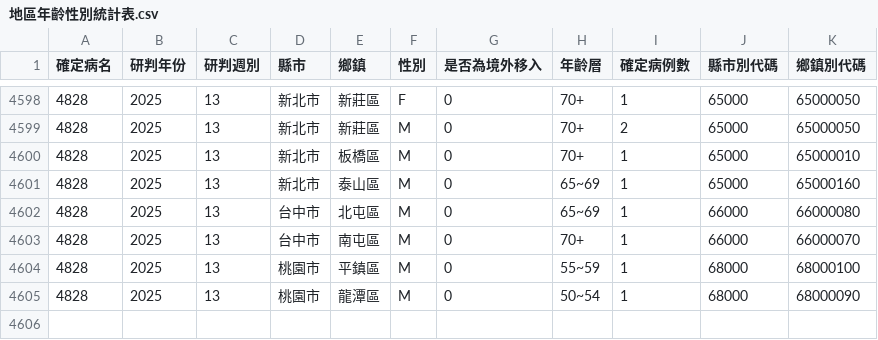
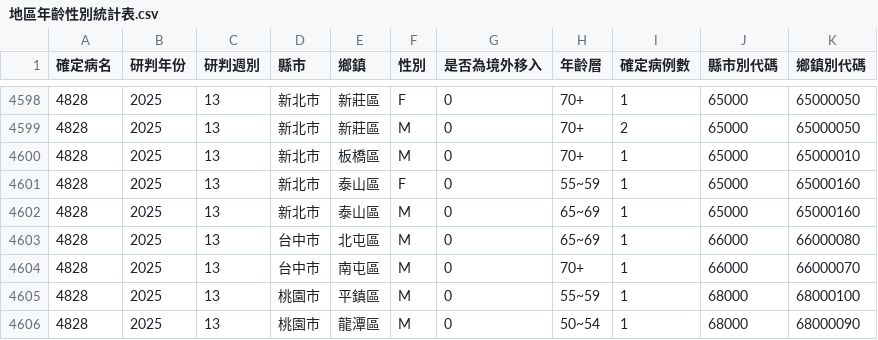
Before and after one commit to doggy8088/cdc-data, a CSV file: data/地區年齡性別統計表-退伍軍人病-依個案研判日統計(以週為單位)/地區年齡性別統計表.csv, drawn as a sheet; only a part is shown, gaps mark what is left out.

```diff
--- a/data/地區年齡性別統計表-退伍軍人病-依個案研判日統計(以週為單位)/地區年齡性別統計表.csv
+++ b/data/地區年齡性別統計表-退伍軍人病-依個案研判日統計(以週為單位)/地區年齡性別統計表.csv
@@ -4600,2 +4600,3 @@
 4828,2025,13,新北市,板橋區,M,0,70+,1,65000,65000010
+4828,2025,13,新北市,泰山區,F,0,55~59,1,65000,65000160
 4828,2025,13,新北市,泰山區,M,0,65~69,1,65000,65000160
```
Also changed, not shown: data/地區年齡性別統計表-退伍軍人病-依發病日統計(以月為單位)/地區年齡性別統計表.csv, data/地區年齡性別統計表-退伍軍人病-依發病日統計(以週為單位)/地區年齡性別統計表.csv, 7 other files.
